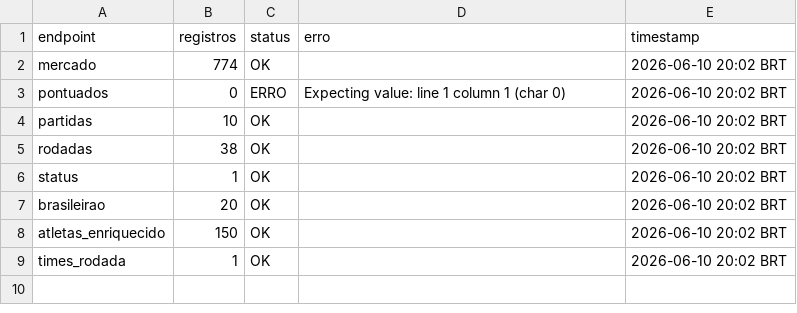
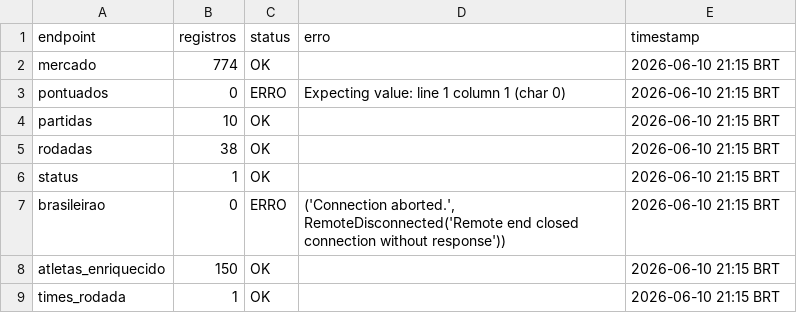
Before and after one commit to FilipeNamorato/extracaoCartola, a CSV file: docs/data/current/log.csv, drawn as a sheet.

```diff
--- a/docs/data/current/log.csv
+++ b/docs/data/current/log.csv
@@ -1,9 +1,9 @@
 endpoint,registros,status,erro,timestamp
-mercado,774,OK,,2026-06-10 20:02 BRT
-pontuados,0,ERRO,Expecting value: line 1 column 1 (char 0),2026-06-10 20:02 BRT
-partidas,10,OK,,2026-06-10 20:02 BRT
-rodadas,38,OK,,2026-06-10 20:02 BRT
-status,1,OK,,2026-06-10 20:02 BRT
-brasileirao,20,OK,,2026-06-10 20:02 BRT
-atletas_enriquecido,150,OK,,2026-06-10 20:02 BRT
-times_rodada,1,OK,,2026-06-10 20:02 BRT
+mercado,774,OK,,2026-06-10 21:15 BRT
+pontuados,0,ERRO,Expecting value: line 1 column 1 (char 0),2026-06-10 21:15 BRT
+partidas,10,OK,,2026-06-10 21:15 BRT
+rodadas,38,OK,,2026-06-10 21:15 BRT
+status,1,OK,,2026-06-10 21:15 BRT
+brasileirao,0,ERRO,"('Connection aborted.', RemoteDisconnected('Remote end closed connection without response'))",2026-06-10 21:15 BRT
+atletas_enriquecido,150,OK,,2026-06-10 21:15 BRT
+times_rodada,1,OK,,2026-06-10 21:15 BRT
```
Also changed, not shown: docs/data/current/mercado.csv, docs/data/current/partidas.csv, 11 other files.
